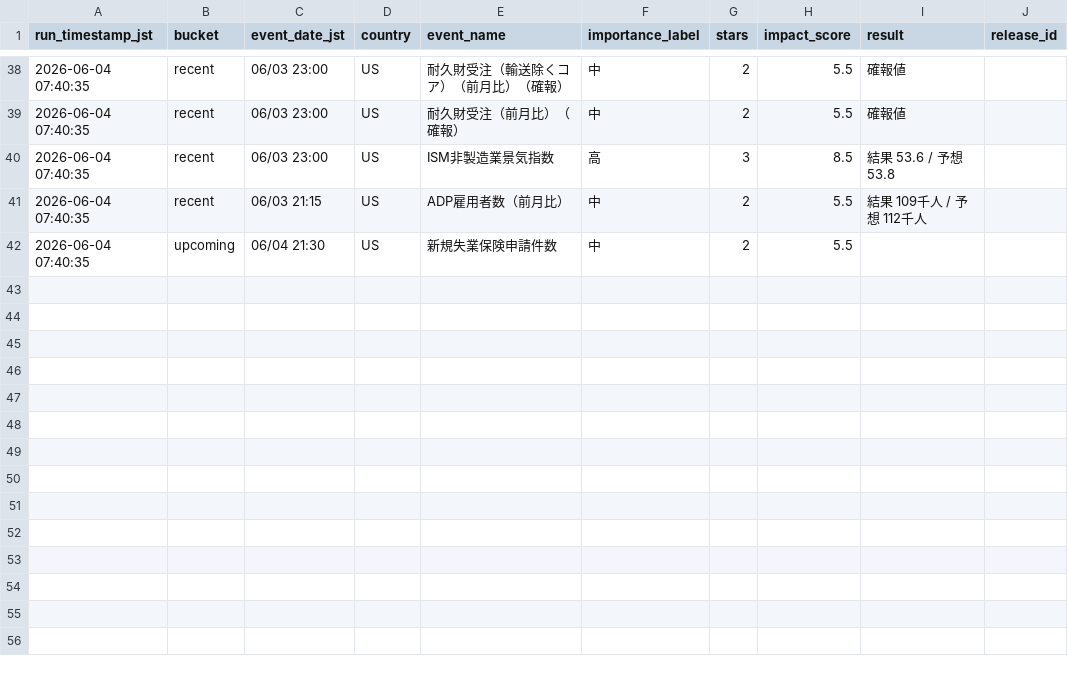
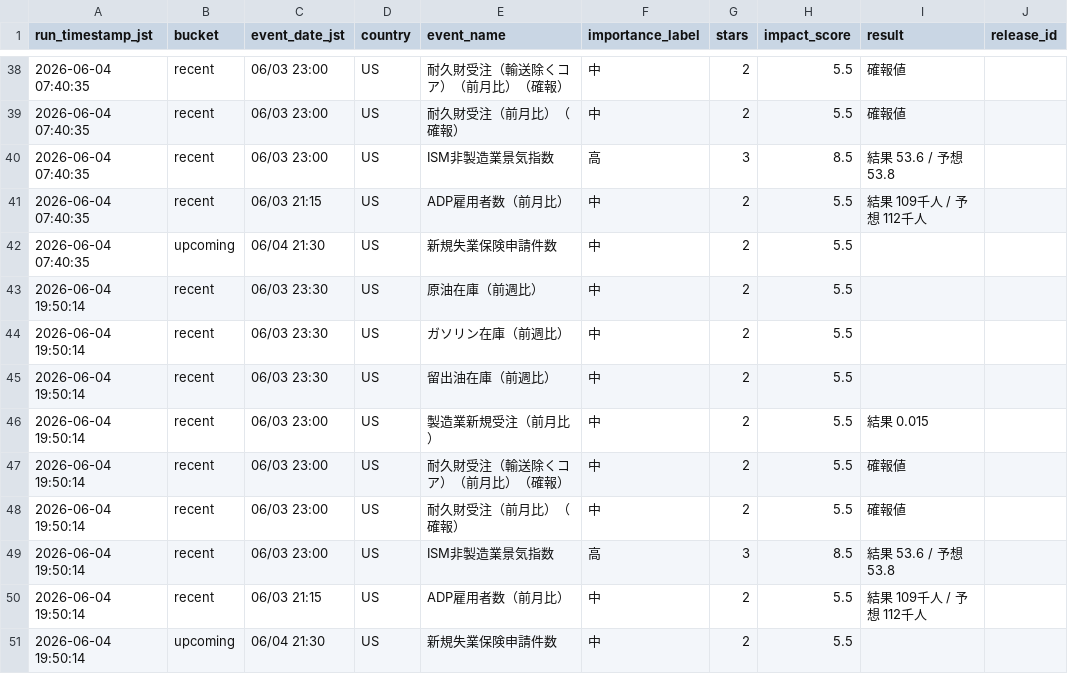
Before and after one commit to skst1121icbm-arch/market-report, a CSV file: market_ai_event_log.csv, drawn as a sheet; only a part is shown, gaps mark what is left out; the diff names each change by its address in the sheet, - before the commit and + after, or states it on an @@ line.

```diff
--- a/market_ai_event_log.csv
+++ b/market_ai_event_log.csv
+row 43: 2026-06-04 19:50:14 | recent | 06/03 23:30 | US | 原油在庫（前週比） | 中 | 2 | 5.5
+row 44: 2026-06-04 19:50:14 | recent | 06/03 23:30 | US | ガソリン在庫（前週比） | 中 | 2 | 5.5
+row 45: 2026-06-04 19:50:14 | recent | 06/03 23:30 | US | 留出油在庫（前週比） | 中 | 2 | 5.5
+row 46: 2026-06-04 19:50:14 | recent | 06/03 23:00 | US | 製造業新規受注（前月比） | 中 | 2 | 5.5 | 結果 0.015
+row 47: 2026-06-04 19:50:14 | recent | 06/03 23:00 | US | 耐久財受注（輸送除くコア）（前月比）（確報） | 中 | 2 | 5.5 | 確報値
+row 48: 2026-06-04 19:50:14 | recent | 06/03 23:00 | US | 耐久財受注（前月比）（確報） | 中 | 2 | 5.5 | 確報値
+row 49: 2026-06-04 19:50:14 | recent | 06/03 23:00 | US | ISM非製造業景気指数 | 高 | 3 | 8.5 | 結果 53.6 / 予想 53.8
+row 50: 2026-06-04 19:50:14 | recent | 06/03 21:15 | US | ADP雇用者数（前月比） | 中 | 2 | 5.5 | 結果 109千人 / 予想 112千人
+row 51: 2026-06-04 19:50:14 | upcoming | 06/04 21:30 | US | 新規失業保険申請件数 | 中 | 2 | 5.5
```
Also changed, not shown: market_ai_daily_log.csv.
